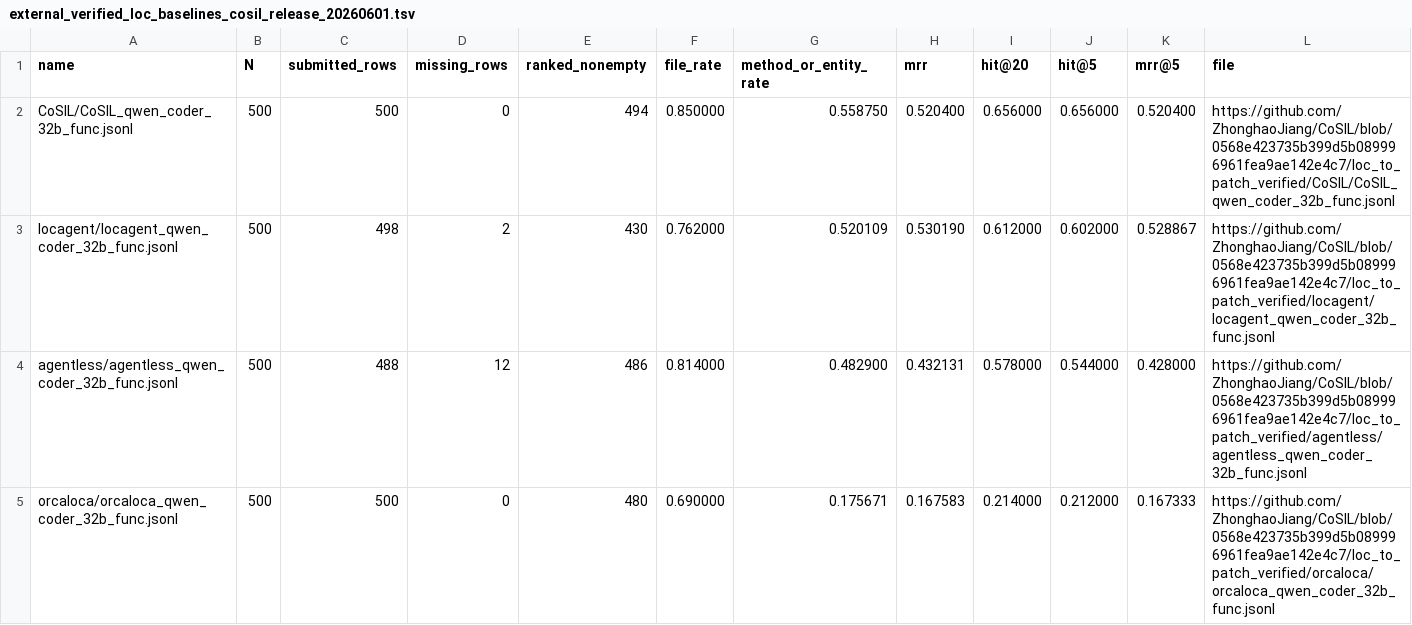
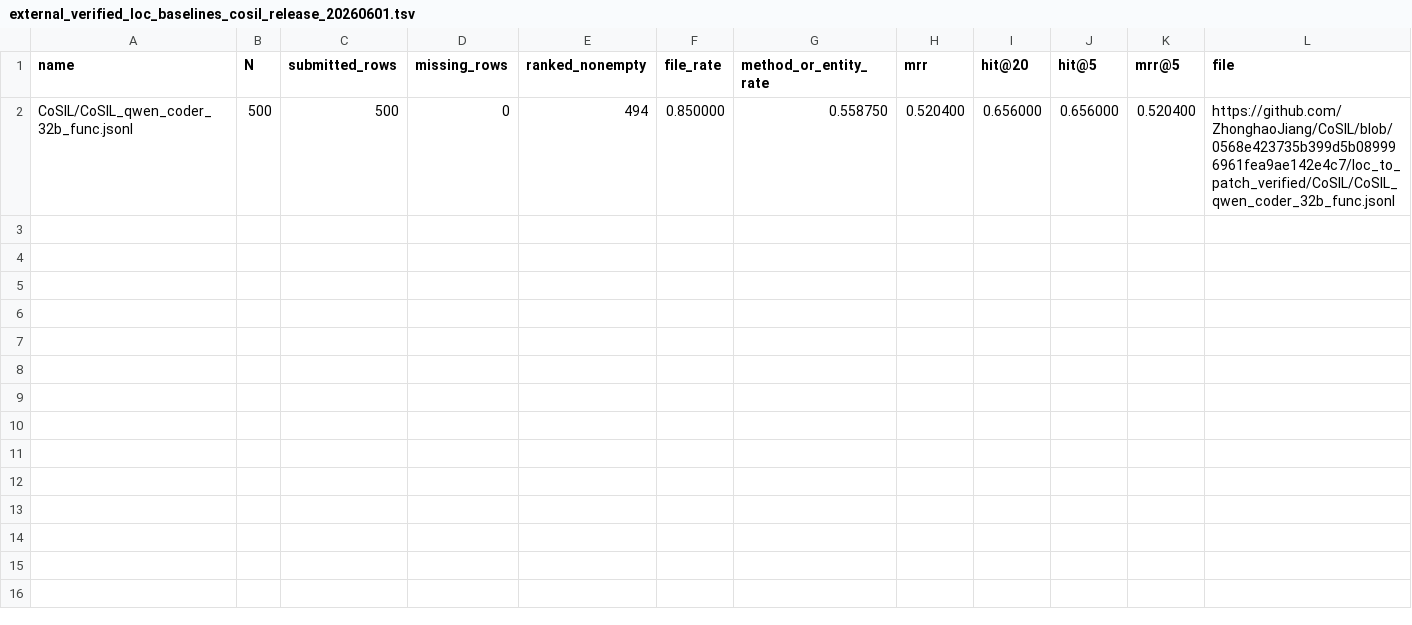
Before and after one commit to GLEAM-Lab/KGCompass, a TSV file: artifacts/results/external_verified_loc_baselines_cosil_release_20260601.tsv, drawn as a sheet.

Commit message:
Align artifact results with revised paper

```diff
--- a/artifacts/results/external_verified_loc_baselines_cosil_release_20260601.tsv
+++ b/artifacts/results/external_verified_loc_baselines_cosil_release_20260601.tsv
@@ -2,4 +2 @@ name	N	submitted_rows	missing_rows	ranked_nonempty	file_rate	method_or_entity_ra
 CoSIL/CoSIL_qwen_coder_32b_func.jsonl	500	500	0	494	0.850000	0.558750	0.520400	0.656000	0.656000	0.520400	https://github.com/ZhonghaoJiang/CoSIL/blob/0568e423735b399d5b089996961fea9ae142e4c7/loc_to_patch_verified/CoSIL/CoSIL_qwen_coder_32b_func.jsonl
-locagent/locagent_qwen_coder_32b_func.jsonl	500	498	2	430	0.762000	0.520109	0.530190	0.612000	0.602000	0.528867	https://github.com/ZhonghaoJiang/CoSIL/blob/0568e423735b399d5b089996961fea9ae142e4c7/loc_to_patch_verified/locagent/locagent_qwen_coder_32b_func.jsonl
-agentless/agentless_qwen_coder_32b_func.jsonl	500	488	12	486	0.814000	0.482900	0.432131	0.578000	0.544000	0.428000	https://github.com/ZhonghaoJiang/CoSIL/blob/0568e423735b399d5b089996961fea9ae142e4c7/loc_to_patch_verified/agentless/agentless_qwen_coder_32b_func.jsonl
-orcaloca/orcaloca_qwen_coder_32b_func.jsonl	500	500	0	480	0.690000	0.175671	0.167583	0.214000	0.212000	0.167333	https://github.com/ZhonghaoJiang/CoSIL/blob/0568e423735b399d5b089996961fea9ae142e4c7/loc_to_patch_verified/orcaloca/orcaloca_qwen_coder_32b_func.jsonl
```
Also changed, not shown: artifacts/results/patch_derived_context_summary_20260702.tsv, 13 other files.
